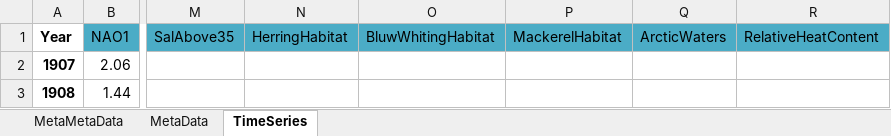
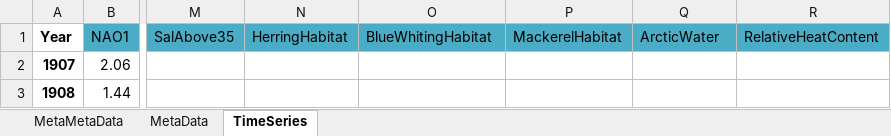
Before and after one commit to ices-eg/WGINOR, an Excel workbook: TAF_ATAC/boot/data/WGINOR_Dataset_2025.xlsx, sheet TimeSeries, drawn as a sheet; only a part is shown, gaps mark what is left out; values as stored, in another font and other column widths than the file's, no borders; the diff names each change by its address in the sheet, - before the commit and + after, or states it on an @@ line.

```diff
--- a/TAF_ATAC/boot/data/WGINOR_Dataset_2025.xlsx (sheet TimeSeries)
+++ b/TAF_ATAC/boot/data/WGINOR_Dataset_2025.xlsx (sheet TimeSeries)
-O1: BluwWhitingHabitat
+O1: BlueWhitingHabitat
-Q1: ArcticWaters
+Q1: ArcticWater
```
Also changed, not shown: sheet MetaData.
